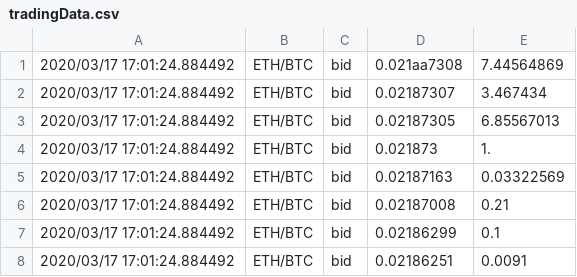
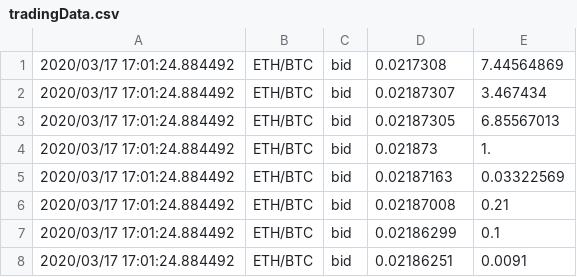
Before and after one commit to Infilong/C--Project, a CSV file: src/tradingData.csv, drawn as a sheet; only a part is shown.

Commit message:
Add get average data function

```diff
--- a/src/tradingData.csv
+++ b/src/tradingData.csv
@@ -1,2 +1,2 @@
-2020/03/17 17:01:24.884492,ETH/BTC,bid,0.021aa7308,7.44564869
+2020/03/17 17:01:24.884492,ETH/BTC,bid,0.0217308,7.44564869
 2020/03/17 17:01:24.884492,ETH/BTC,bid,0.02187307,3.467434
```
Also changed, not shown: 4 other files.
